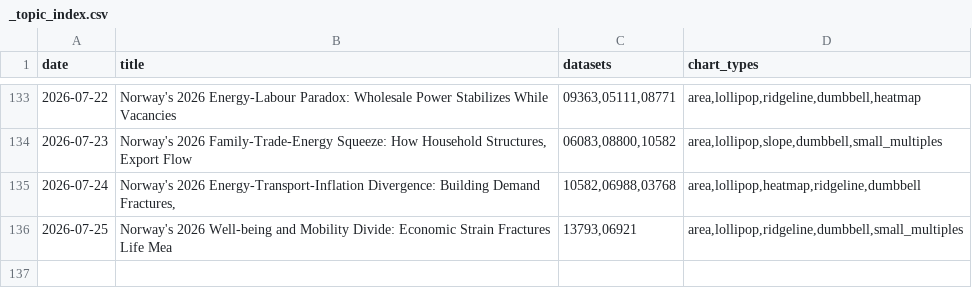
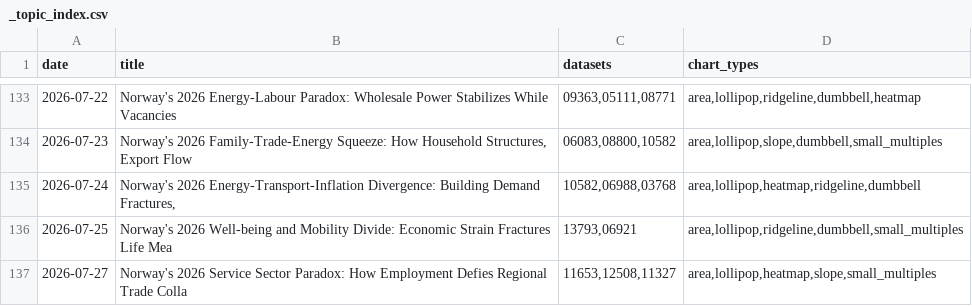
Before and after one commit to simbje/simbje.github.io, a CSV file: ssb-daily/posts/_topic_index.csv, drawn as a sheet; only a part is shown, gaps mark what is left out; the diff names each change by its address in the sheet, - before the commit and + after, or states it on an @@ line.

```diff
--- a/ssb-daily/posts/_topic_index.csv
+++ b/ssb-daily/posts/_topic_index.csv
+row 137: 2026-07-27 | Norway's 2026 Service Sector Paradox: How Employment Defies Regional Trade Colla | 11653,12508,11327 | area,lollipop,heatmap,slope,small_multiples
```
Also changed, not shown: 8 other files.
